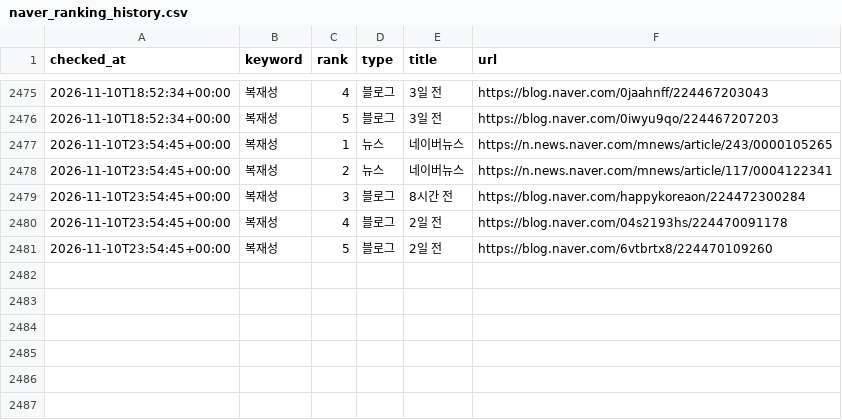
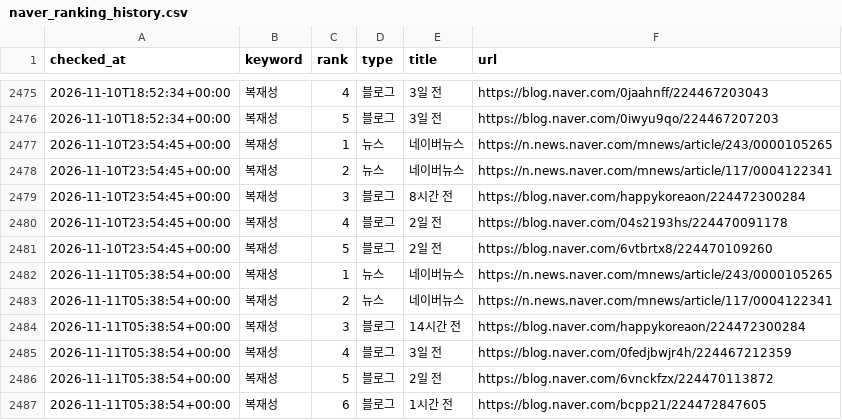
Before and after one commit to hanjaein/jisikgwangjang, a CSV file: data/naver_ranking_history.csv, drawn as a sheet; only a part is shown, gaps mark what is left out; the diff names each change by its address in the sheet, - before the commit and + after, or states it on an @@ line.

```diff
--- a/data/naver_ranking_history.csv
+++ b/data/naver_ranking_history.csv
+row 2482: 2026-11-11T05:38:54+00:00 | 복재성 | 1 | 뉴스 | 네이버뉴스 | https://n.news.naver.com/mnews/article/243/0000105265
+row 2483: 2026-11-11T05:38:54+00:00 | 복재성 | 2 | 뉴스 | 네이버뉴스 | https://n.news.naver.com/mnews/article/117/0004122341
+row 2484: 2026-11-11T05:38:54+00:00 | 복재성 | 3 | 블로그 | 14시간 전 | https://blog.naver.com/happykoreaon/224472300284
+row 2485: 2026-11-11T05:38:54+00:00 | 복재성 | 4 | 블로그 | 3일 전 | https://blog.naver.com/0fedjbwjr4h/224467212359
+row 2486: 2026-11-11T05:38:54+00:00 | 복재성 | 5 | 블로그 | 2일 전 | https://blog.naver.com/6vnckfzx/224470113872
+row 2487: 2026-11-11T05:38:54+00:00 | 복재성 | 6 | 블로그 | 1시간 전 | https://blog.naver.com/bcpp21/224472847605
```
Also changed, not shown: 1 other file.
